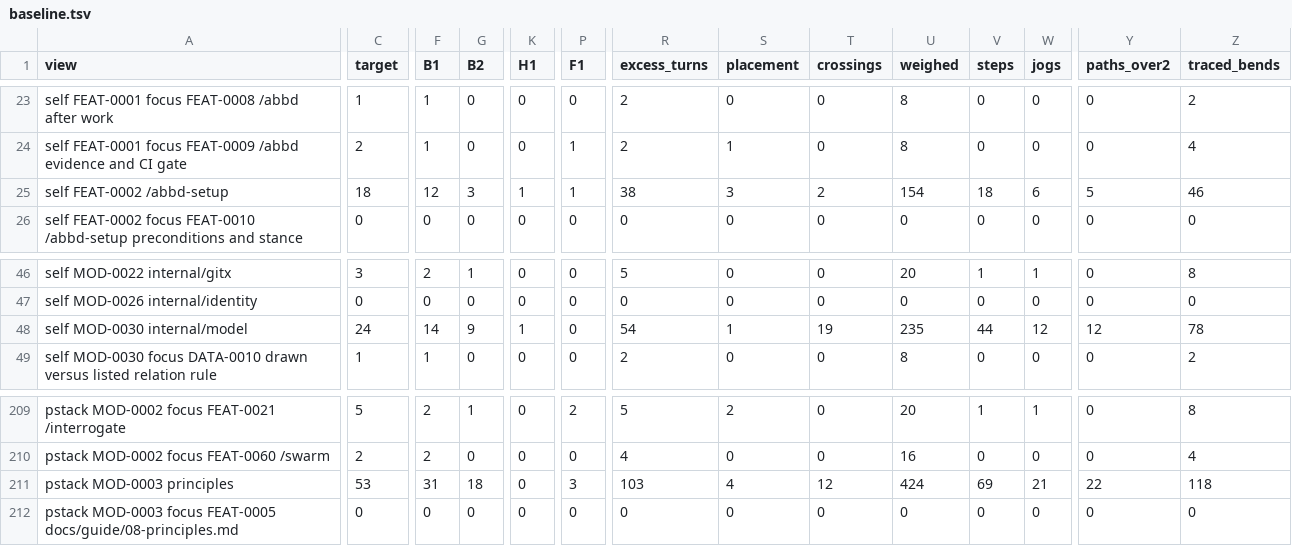
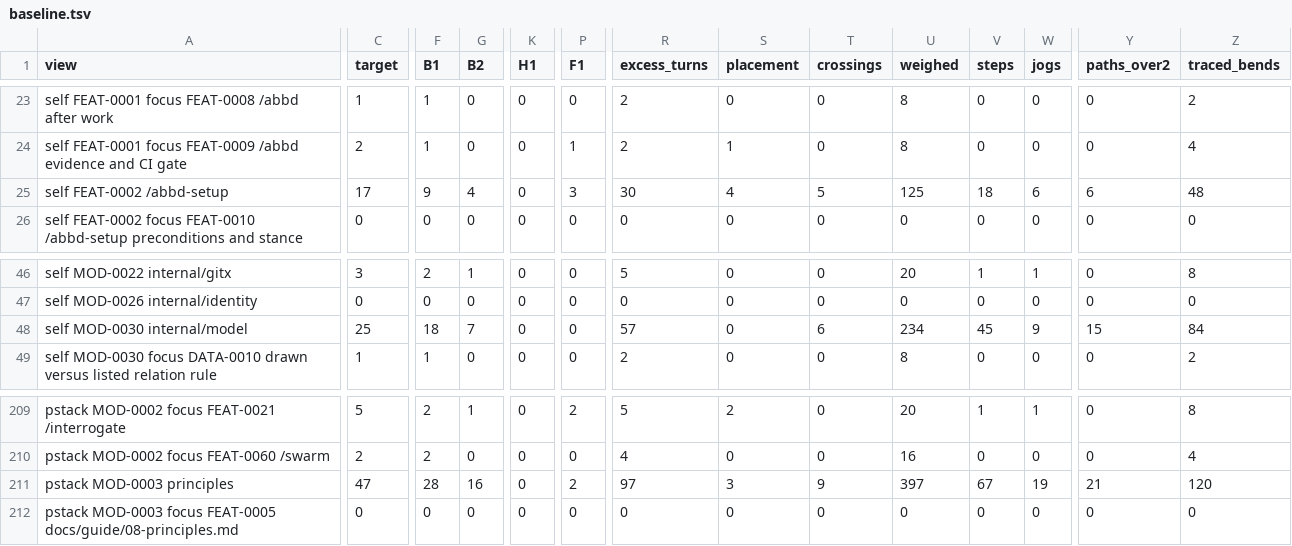
Before and after one commit to whyjp/ABBD, a TSV file: eval/lint/baseline.tsv, drawn as a sheet; only a part is shown, gaps mark what is left out; the diff covers the shown part only; the diff names each change by its address in the sheet, - before the commit and + after, or states it on an @@ line.

```diff
--- a/eval/lint/baseline.tsv
+++ b/eval/lint/baseline.tsv
-C25 (target): 18
+C25 (target): 17
-F25 (B1): 12
+F25 (B1): 9
-G25 (B2): 3
+G25 (B2): 4
-K25 (H1): 1
+K25 (H1): 0
-P25 (F1): 1
+P25 (F1): 3
-R25 (excess_turns): 38
+R25 (excess_turns): 30
-S25 (placement): 3
+S25 (placement): 4
-T25 (crossings): 2
+T25 (crossings): 5
-U25 (weighed): 154
+U25 (weighed): 125
-Y25 (paths_over2): 5
+Y25 (paths_over2): 6
-Z25 (traced_bends): 46
+Z25 (traced_bends): 48
-C48 (target): 24
+C48 (target): 25
-F48 (B1): 14
+F48 (B1): 18
-G48 (B2): 9
+G48 (B2): 7
-K48 (H1): 1
+K48 (H1): 0
-R48 (excess_turns): 54
+R48 (excess_turns): 57
-S48 (placement): 1
+S48 (placement): 0
-T48 (crossings): 19
+T48 (crossings): 6
-U48 (weighed): 235
+U48 (weighed): 234
-V48 (steps): 44
+V48 (steps): 45
-W48 (jogs): 12
+W48 (jogs): 9
-Y48 (paths_over2): 12
+Y48 (paths_over2): 15
-Z48 (traced_bends): 78
+Z48 (traced_bends): 84
-C211 (target): 53
+C211 (target): 47
-F211 (B1): 31
+F211 (B1): 28
-G211 (B2): 18
+G211 (B2): 16
-P211 (F1): 3
+P211 (F1): 2
-R211 (excess_turns): 103
+R211 (excess_turns): 97
-S211 (placement): 4
+S211 (placement): 3
-T211 (crossings): 12
+T211 (crossings): 9
-U211 (weighed): 424
+U211 (weighed): 397
-V211 (steps): 69
+V211 (steps): 67
-W211 (jogs): 21
+W211 (jogs): 19
-Y211 (paths_over2): 22
+Y211 (paths_over2): 21
-Z211 (traced_bends): 118
+Z211 (traced_bends): 120
```
Also changed, not shown: 21 edited cells elsewhere in this file, eval/lint/baseline-breaches.tsv, 22 other files.
